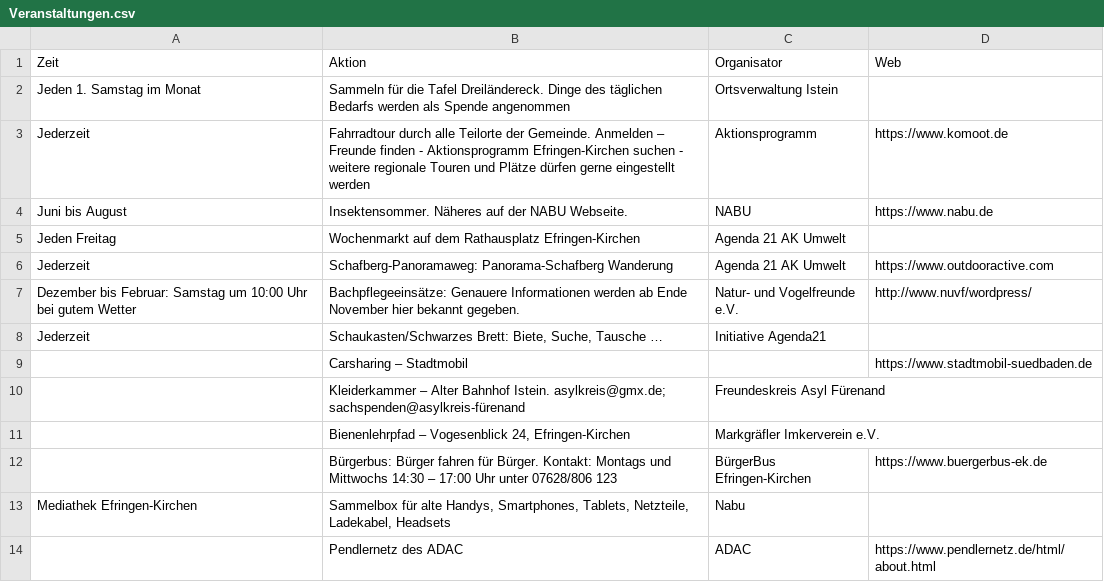
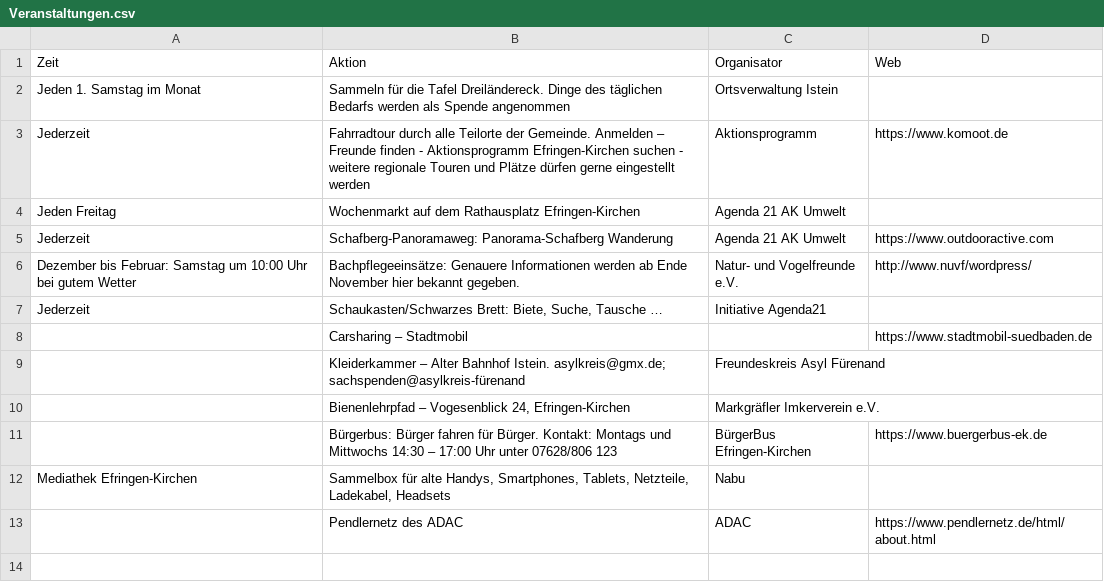
Before and after one commit to ak-efringen-kirchen/ak-efringen-kirchen.github.io, a CSV file: Veranstaltungen.csv, drawn as a sheet; the diff names each change by its address in the sheet, - before the commit and + after, or states it on an @@ line.

```diff
--- a/Veranstaltungen.csv
+++ b/Veranstaltungen.csv
-row 4: Juni bis August | Insektensommer. Näheres auf der NABU Webseite. | NABU | https://www.nabu.de
```
Also changed, not shown: Termine.csv, docs/Termine.csv, 2 other files.
